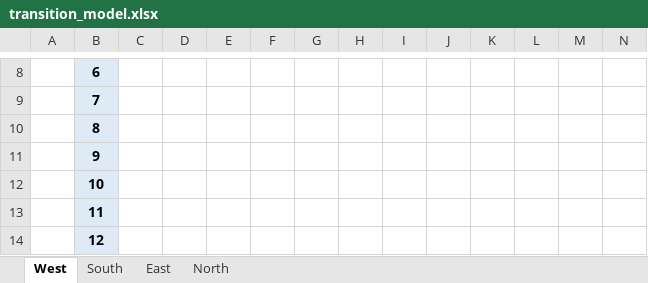
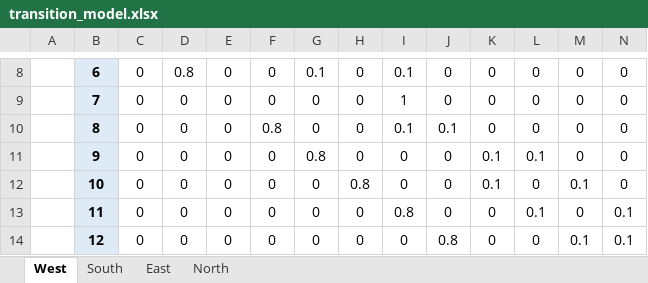
Before and after one commit to evyatarluv/Intelligent-Robotic-Systems, an Excel workbook: MDP/transition_model.xlsx, sheet West, drawn as a sheet; only a part is shown, gaps mark what is left out; values as stored, in another font and other column widths than the file's, no borders; the diff covers the shown part only; the diff names each change by its address in the sheet, - before the commit and + after, or states it on an @@ line.

```diff
--- a/MDP/transition_model.xlsx (sheet West)
+++ b/MDP/transition_model.xlsx (sheet West)
-C8:C14: (empty)
+C8:C14: 0
-D8: (empty)
+D8: 0.8
-E8:E14: (empty)
+E8:E14: 0
-F8:F9: (empty)
+F8:F9: 0
-G8: (empty)
+G8: 0.1
-H8:H11: (empty)
+H8:H11: 0
-I8: (empty)
+I8: 0.1
-J8:J9: (empty)
+J8:J9: 0
-K8:K10: (empty)
+K8:K10: 0
-L8:L10: (empty)
+L8:L10: 0
-M8:M11: (empty)
+M8:M11: 0
-N8:N12: (empty)
+N8:N12: 0
-D9:D14: (empty)
+D9:D14: 0
-G9:G10: (empty)
+G9:G10: 0
-I9: (empty)
+I9: 1
-F10: (empty)
+F10: 0.8
-I10: (empty)
+I10: 0.1
-J10: (empty)
+J10: 0.1
-F11:F14: (empty)
+F11:F14: 0
-G11: (empty)
+G11: 0.8
-I11:I12: (empty)
+I11:I12: 0
-J11:J13: (empty)
+J11:J13: 0
-K11:K12: (empty)
+K11:K12: 0.1
-L11: (empty)
+L11: 0.1
-G12:G14: (empty)
+G12:G14: 0
-H12: (empty)
+H12: 0.8
-L12: (empty)
+L12: 0
-M12: (empty)
+M12: 0.1
-H13:H14: (empty)
+H13:H14: 0
-I13: (empty)
+I13: 0.8
-K13:K14: (empty)
+K13:K14: 0
-L13: (empty)
+L13: 0.1
-M13: (empty)
+M13: 0
-N13:N14: (empty)
+N13:N14: 0.1
-I14: (empty)
+I14: 0
-J14: (empty)
+J14: 0.8
-L14: (empty)
+L14: 0
-M14: (empty)
+M14: 0.1
```
Also changed, not shown: 142 edited cells elsewhere in this sheet.
